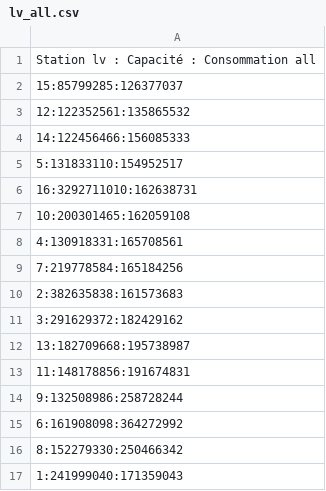
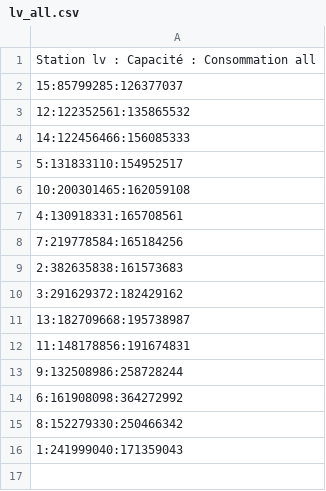
Before and after one commit to FLG95/EDF, a CSV file: resultats/lv_all.csv, drawn as a sheet.

```diff
--- a/resultats/lv_all.csv
+++ b/resultats/lv_all.csv
@@ -5,3 +5,2 @@ Station lv : Capacité : Consommation all
 5:131833110:154952517
-16:3292711010:162638731
 10:200301465:162059108
```
Also changed, not shown: resultats/lv_minmax.csv, 2 other files.
